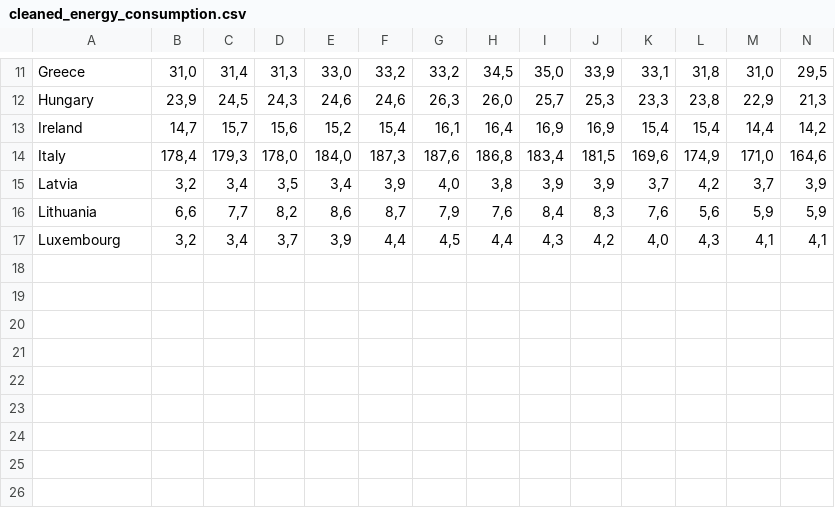
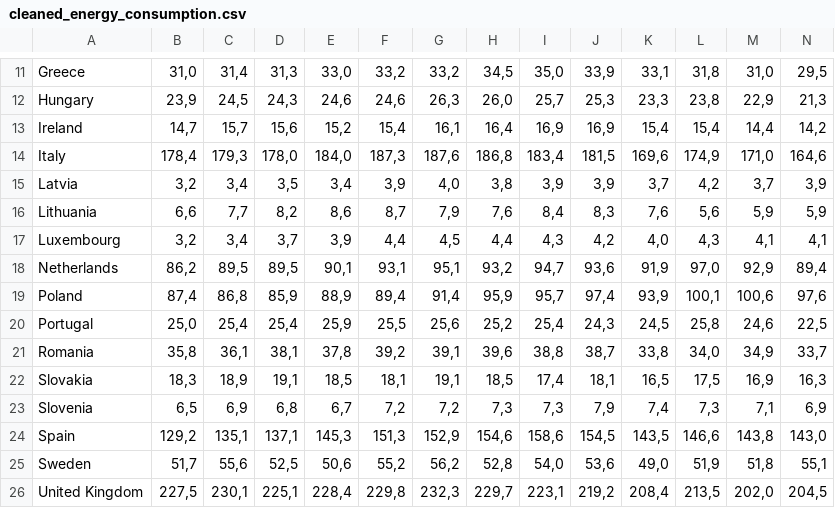
Before and after one commit to Batto1300/renewable-energy-analysis, a CSV file: datasets/SolarAnalysis/Cleaning/cleaned_energy_consumption.csv, drawn as a sheet; only a part is shown, gaps mark what is left out; rows hold the shown columns only; the diff names each change by its address in the sheet, - before the commit and + after, or states it on an @@ line.

```diff
--- a/datasets/SolarAnalysis/Cleaning/cleaned_energy_consumption.csv
+++ b/datasets/SolarAnalysis/Cleaning/cleaned_energy_consumption.csv
+row 18: Netherlands | 86,2 | 89,5 | 89,5 | 90,1 | 93,1 | 95,1 | 93,2 | 94,7 | 93,6 | 91,9 | 97,0 | 92,9 | 89,4
+row 19: Poland | 87,4 | 86,8 | 85,9 | 88,9 | 89,4 | 91,4 | 95,9 | 95,7 | 97,4 | 93,9 | 100,1 | 100,6 | 97,6
+row 20: Portugal | 25,0 | 25,4 | 25,4 | 25,9 | 25,5 | 25,6 | 25,2 | 25,4 | 24,3 | 24,5 | 25,8 | 24,6 | 22,5
+row 21: Romania | 35,8 | 36,1 | 38,1 | 37,8 | 39,2 | 39,1 | 39,6 | 38,8 | 38,7 | 33,8 | 34,0 | 34,9 | 33,7
+row 22: Slovakia | 18,3 | 18,9 | 19,1 | 18,5 | 18,1 | 19,1 | 18,5 | 17,4 | 18,1 | 16,5 | 17,5 | 16,9 | 16,3
+row 23: Slovenia | 6,5 | 6,9 | 6,8 | 6,7 | 7,2 | 7,2 | 7,3 | 7,3 | 7,9 | 7,4 | 7,3 | 7,1 | 6,9
+row 24: Spain | 129,2 | 135,1 | 137,1 | 145,3 | 151,3 | 152,9 | 154,6 | 158,6 | 154,5 | 143,5 | 146,6 | 143,8 | 143,0
+row 25: Sweden | 51,7 | 55,6 | 52,5 | 50,6 | 55,2 | 56,2 | 52,8 | 54,0 | 53,6 | 49,0 | 51,9 | 51,8 | 55,1
+row 26: United Kingdom | 227,5 | 230,1 | 225,1 | 228,4 | 229,8 | 232,3 | 229,7 | 223,1 | 219,2 | 208,4 | 213,5 | 202,0 | 204,5
```
Also changed, not shown: datasets/SolarAnalysis/Cleaning/cleaned_all_energy_capacity.csv, 5 other files.
